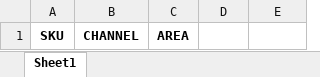
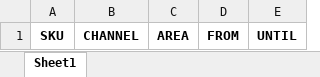
Before and after one commit to sadatech/tns_sc, an Excel workbook: public/assets/ProductFokusImport.xlsx, sheet Sheet1, drawn as a sheet; values as stored, in another font and other column widths than the file's, no borders; the diff names each change by its address in the sheet, - before the commit and + after, or states it on an @@ line.

```diff
--- a/public/assets/ProductFokusImport.xlsx (sheet Sheet1)
+++ b/public/assets/ProductFokusImport.xlsx (sheet Sheet1)
-D1: (empty)
+D1: FROM
-E1: (empty)
+E1: UNTIL
```
Also changed, not shown: 9 other files.
